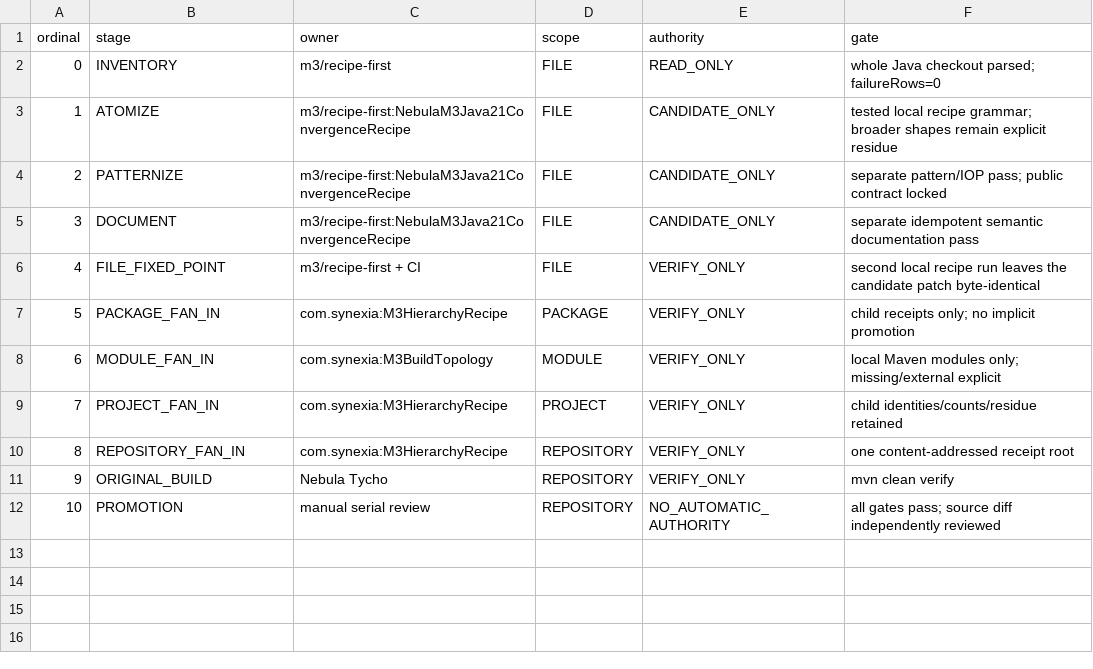
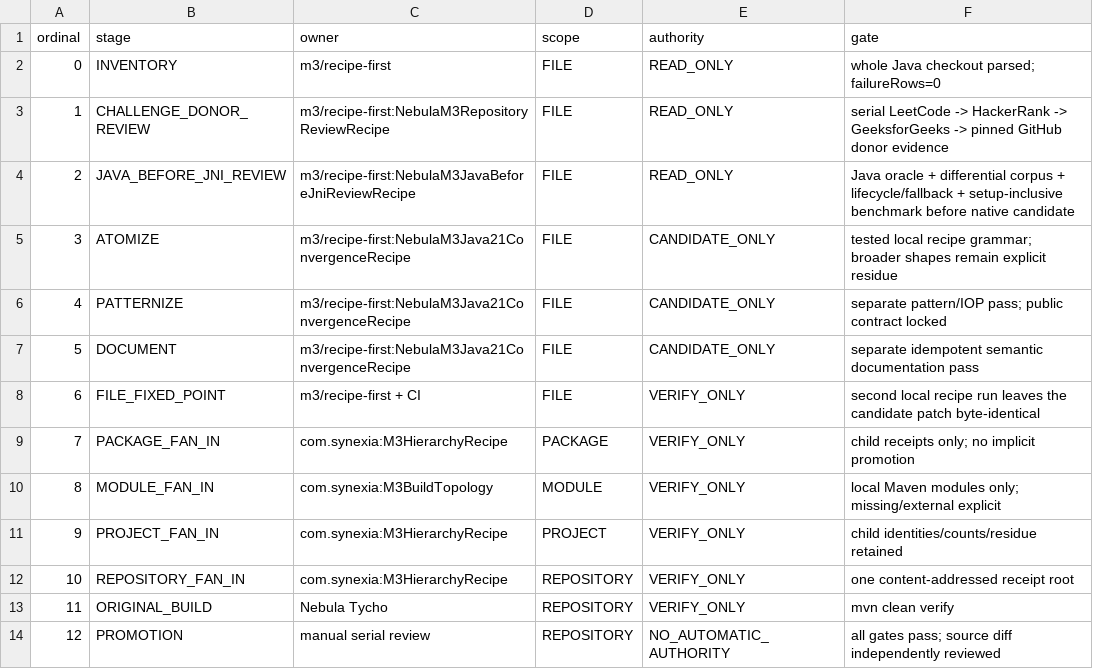
Before and after one commit to hsoliwal/nebula, a TSV file: m3/convergence/PLAN.tsv, drawn as a sheet; addresses are those after the commit; the diff names each change by its address in the sheet, - before the commit and + after, or states it on an @@ line.

Commit message:
docs(m3): order donor and Java-before-JNI review before mutation

```diff
--- a/m3/convergence/PLAN.tsv
+++ b/m3/convergence/PLAN.tsv
+row 3: 1 | CHALLENGE_DONOR_REVIEW | m3/recipe-first:NebulaM3RepositoryReviewRecipe | FILE | READ_ONLY | serial LeetCode -> HackerRank -> GeeksforGeeks -> pinned GitHub donor evidence
+row 4: 2 | JAVA_BEFORE_JNI_REVIEW | m3/recipe-first:NebulaM3JavaBeforeJniReviewRecipe | FILE | READ_ONLY | Java oracle + differential corpus + lifecycle/fallback + setup-inclusive benchmark before native candidate
@@ column A (ordinal) renumbered from row 5 down @@
```
